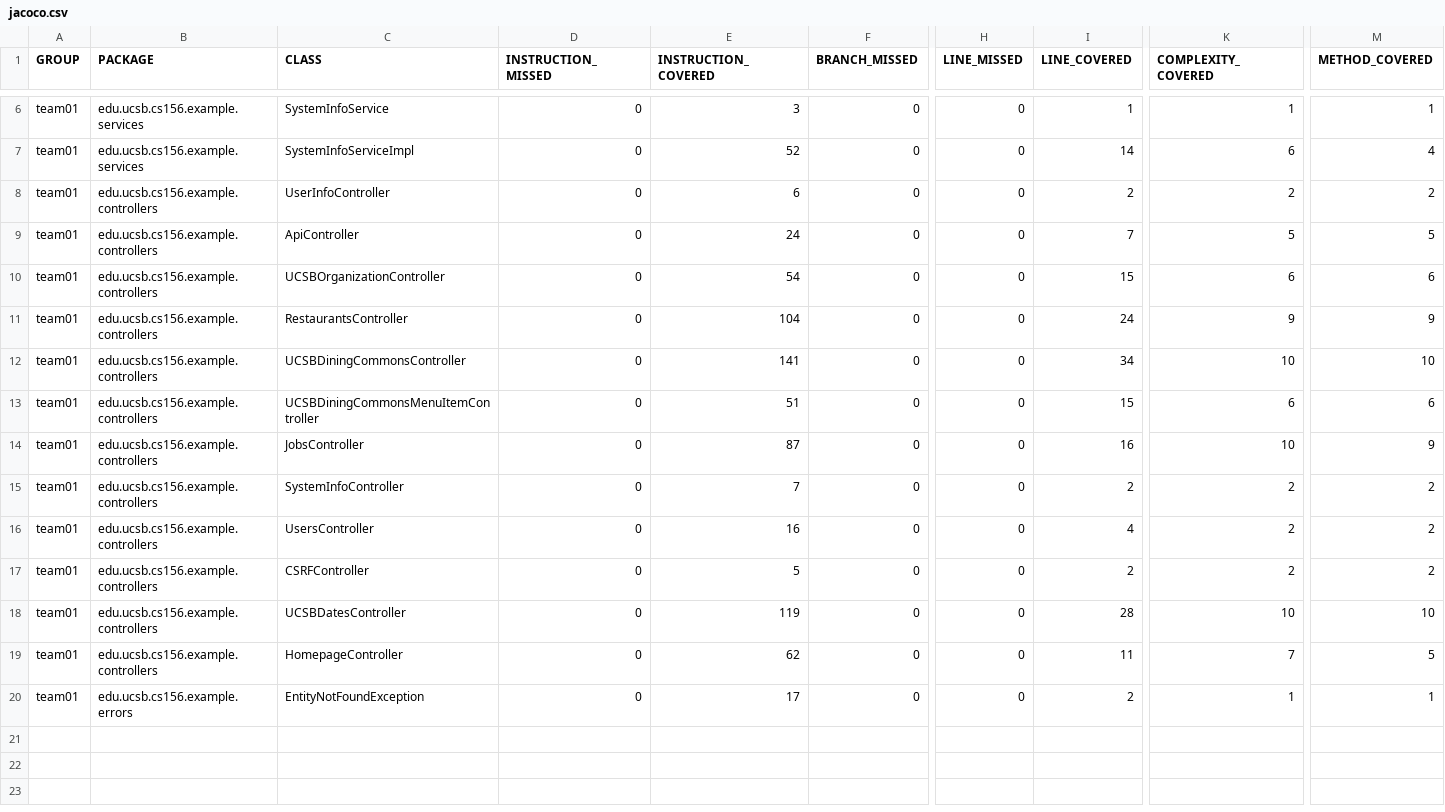
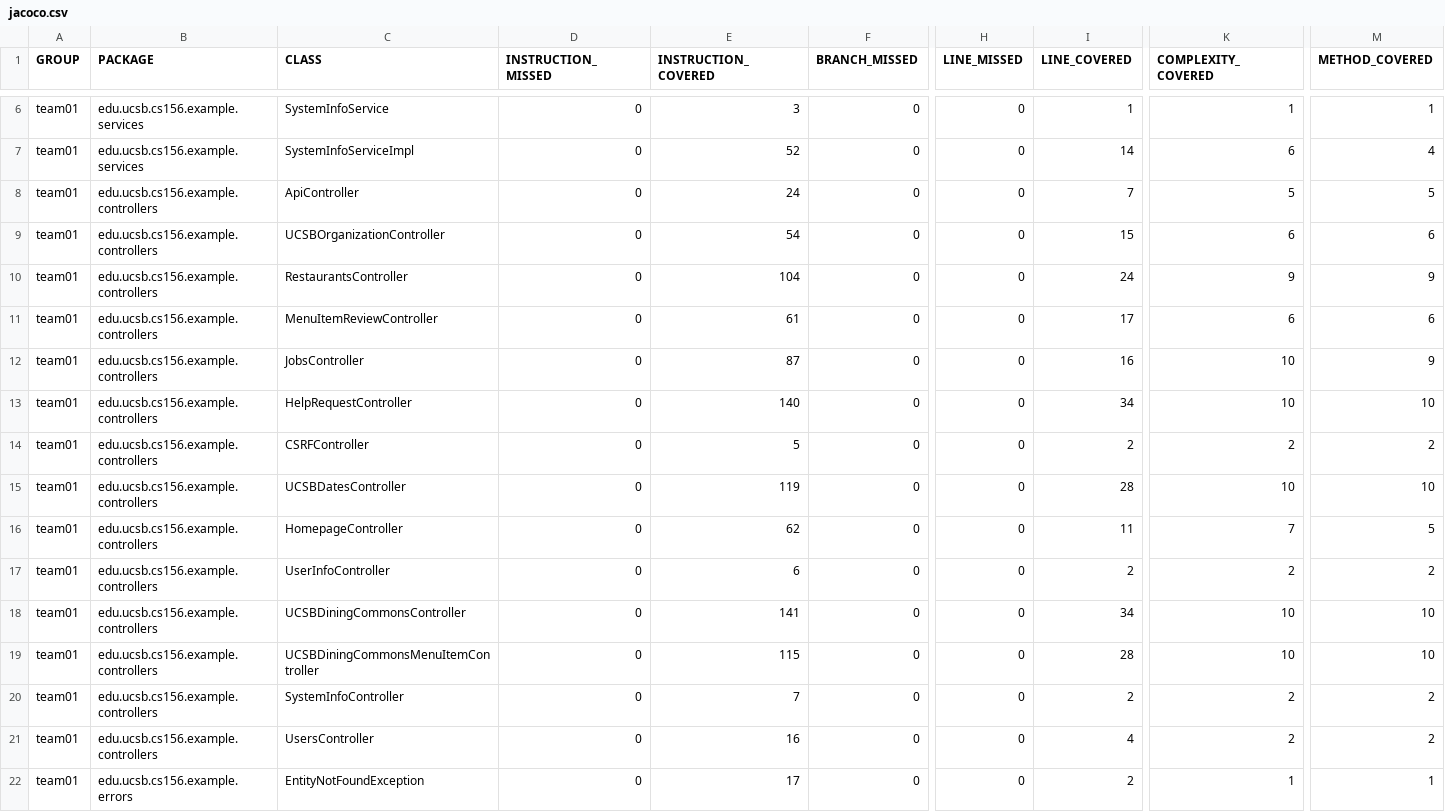
Before and after one commit to ucsb-cs156-f25/team01-f25-14, a CSV file: prs/60/jacoco/jacoco.csv, drawn as a sheet; only a part is shown, gaps mark what is left out; addresses are those after the commit; rows hold the shown columns only; the diff names each change by its address in the sheet, - before the commit and + after, or states it on an @@ line.

Commit message:
Deploying to gh-pages from @ ucsb-cs156-f25/team01-f25-14@6bbaec5cbf7d61780d3f3b56002158df9c613411 🚀

```diff
--- a/prs/60/jacoco/jacoco.csv
+++ b/prs/60/jacoco/jacoco.csv
-C11 (CLASS): UCSBDiningCommonsMenuItemController
+C11 (CLASS): MenuItemReviewController
-E11 (INSTRUCTION_COVERED): 51
+E11 (INSTRUCTION_COVERED): 61
-I11 (LINE_COVERED): 15
+I11 (LINE_COVERED): 17
-C13 (CLASS): UsersController
+C13 (CLASS): HelpRequestController
-E13 (INSTRUCTION_COVERED): 16
+E13 (INSTRUCTION_COVERED): 140
-I13 (LINE_COVERED): 4
+I13 (LINE_COVERED): 34
-K13 (COMPLEXITY_COVERED): 2
+K13 (COMPLEXITY_COVERED): 10
-M13 (METHOD_COVERED): 2
+M13 (METHOD_COVERED): 10
@@ row 8 moved to row 17: team01 @@
@@ row 12 moved to row 18: team01 @@
+row 19: team01 | edu.ucsb.cs156.example.controllers | UCSBDiningCommonsMenuItemController | 0 | 115 | 0 | 0 | 28 | 10 | 10
@@ row 15 moved to row 20: team01 @@
+row 21: team01 | edu.ucsb.cs156.example.controllers | UsersController | 0 | 16 | 0 | 0 | 4 | 2 | 2
```
Also changed, not shown: 11 other files.
